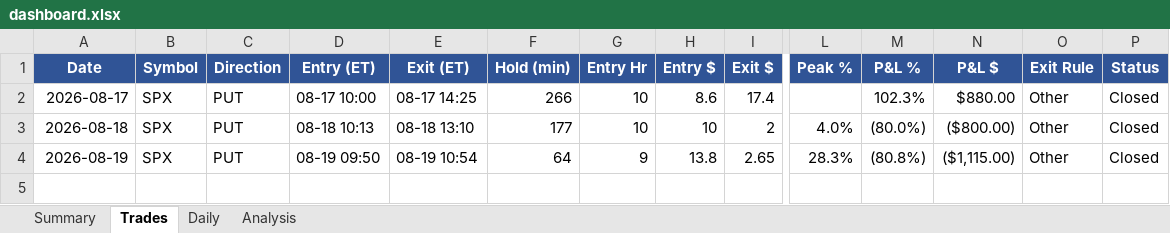
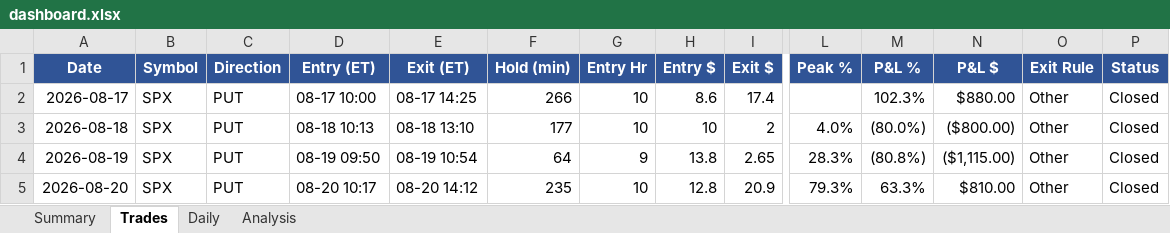
Before and after one commit to rakeshnemani/0dte, an Excel workbook: dashboard.xlsx, sheet Trades, drawn as a sheet; only a part is shown, gaps mark what is left out; values as stored, in another font and other column widths than the file's, no borders; rows hold the shown columns only; the diff names each change by its address in the sheet, - before the commit and + after, or states it on an @@ line.

```diff
--- a/dashboard.xlsx (sheet Trades)
+++ b/dashboard.xlsx (sheet Trades)
+row 5: 2026-08-20 | SPX | PUT | 08-20 10:17 | 08-20 14:12 | 235 | 10 | 12.8 | 20.9 | 79.3% | 63.3% | $810.00 | Other | Closed
```
Also changed, not shown: sheet Analysis, sheet Daily, sheet Summary, charts or pictures, 13 other files.
